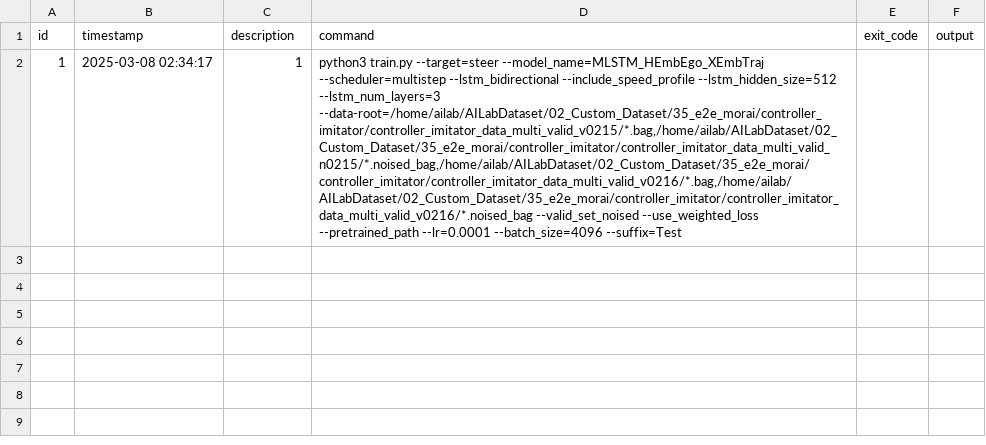
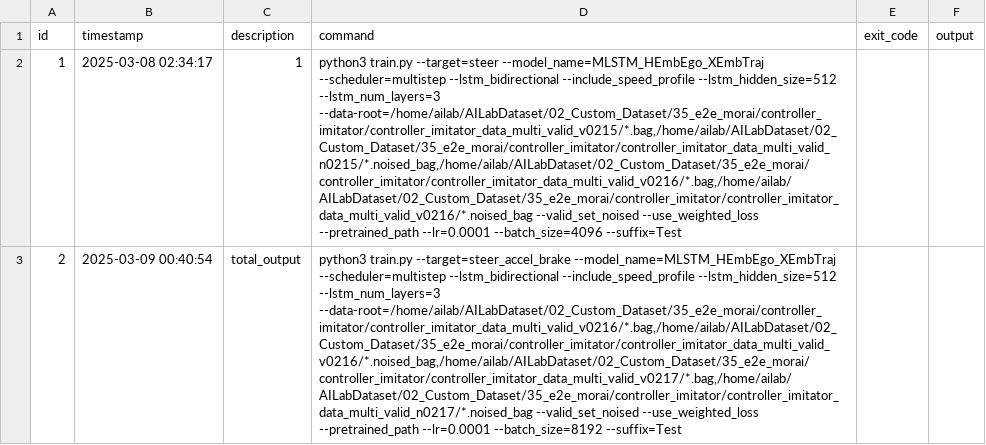
Before and after one commit to Onlyti/ml_training_manager, a CSV file: training_command_generator/command_history.csv, drawn as a sheet; the diff names each change by its address in the sheet, - before the commit and + after, or states it on an @@ line.

Commit message:
feat: ML Training Manager 초기 구현
- 프로젝트 기본 구조 설정
  * README.md 추가: 프로젝트 목적, 기능, 사용법 상세 설명
  * setup.py 생성: 패키지 메타데이터 및 의존성 정의
  * .gitignore 추가: Python 관련 임시 파일 및 로그 제외

- 핵심 모듈 구현
  * config_handler.py: 설정 파일 관리
  * csv_handler.py: 실험 테이블 CSV 파일 처리
  * process_manager.py: 학습 프로세스 관리
  * wandb_monitor.py: WandB 실행 모니터링
  * notification.py: 알림 시스템
  * terminal_ui.py: 터미널 UI 구현
  * main_training_manager.py: 메인 관리자 클래스

- 초기 설정 파일 추가
  * manager_config.ini: 기본 설정 파일
  * ML_Experiment_Table.csv: 초기 실험 테이블

- 패키지 초기화 및 버전 관리

```diff
--- a/training_command_generator/command_history.csv
+++ b/training_command_generator/command_history.csv
+row 3: 2 | 2025-03-09 00:40:54 | total_output | python3 train.py --target=steer_accel_brake --model_name=MLSTM_HEmbEgo_XEmbTraj --scheduler=multistep --lstm_bidirectional --include_speed_profile --lstm_hidden_size=512 --lstm_num_layers=3 --data-root=/home/ailab/AILabDataset/02_Custom_Dataset/35_e2e_morai/controller_imitator/controller_imitator_data_multi_valid_v0216/*.bag,/home/ailab/AILabDataset/02_Custom_Dataset/35_e2e_morai/controller_imitator/controller_imitator_data_multi_valid_v0216/*.noised_bag,/home/ailab/AILabDataset/02_Custom_Dataset/35_e2e_morai/controller_imitator/controller_imitator_data_multi_valid_v0217/*.bag,/home/ailab/AILabDataset/02_Custom_Dataset/35_e2e_morai/controller_imitator/controller_imitator_data_multi_valid_n0217/*.noised_bag --valid_set_noised --use_weighted_loss --pretrained_path --lr=0.0001 --batch_size=8192 --suffix=Test
```
Also changed, not shown: training_command_generator/model_configs.csv, 19 other files.
